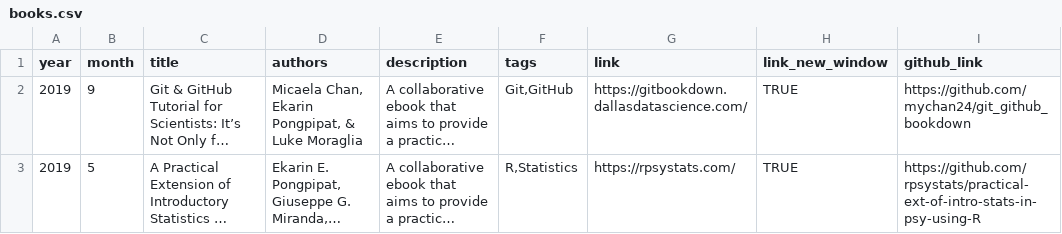
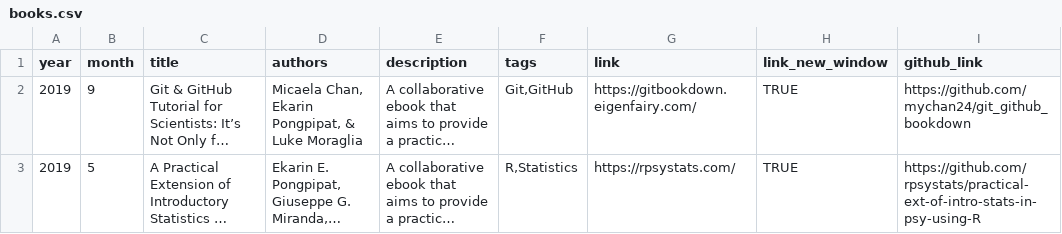
Before and after one commit to epongpipat/epongpipat.github.io, a CSV file: data/books.csv, drawn as a sheet; long unchanged cells end in …; the diff names each change by its address in the sheet, - before the commit and + after, or states it on an @@ line.

```diff
--- a/data/books.csv
+++ b/data/books.csv
-G2 (link): https://gitbookdown.dallasdatascience.com/
+G2 (link): https://gitbookdown.eigenfairy.com/
```
Also changed, not shown: data/honors-and-awards.csv, data/posters.csv, 3 other files.
